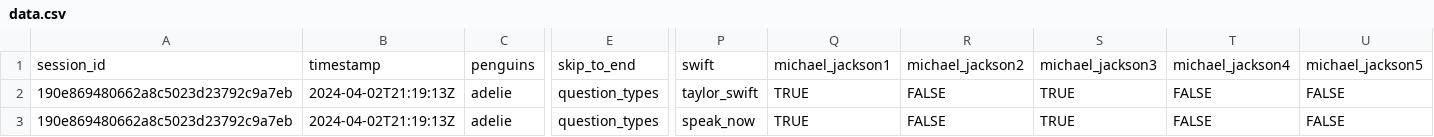
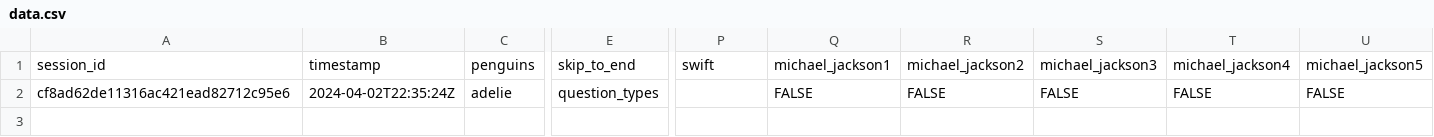
Before and after one commit to surveydown-dev/surveydown, a CSV file: data.csv, drawn as a sheet; only a part is shown, gaps mark what is left out; rows hold the shown columns only; the diff names each change by its address in the sheet, - before the commit and + after, or states it on an @@ line.

```diff
--- a/data.csv
+++ b/data.csv
-A2: 190e869480662a8c5023d23792c9a7eb
+A2: cf8ad62de11316ac421ead82712c95e6
-B2: 2024-04-02T21:19:13Z
+B2: 2024-04-02T22:35:24Z
-P2: taylor_swift
+P2: (empty)
-Q2: TRUE
+Q2: FALSE
-S2: TRUE
+S2: FALSE
-row 3: 190e869480662a8c5023d23792c9a7eb | 2024-04-02T21:19:13Z | adelie | question_types | speak_now | TRUE | FALSE | TRUE | FALSE | FALSE
```
Also changed, not shown: 3 other files.
